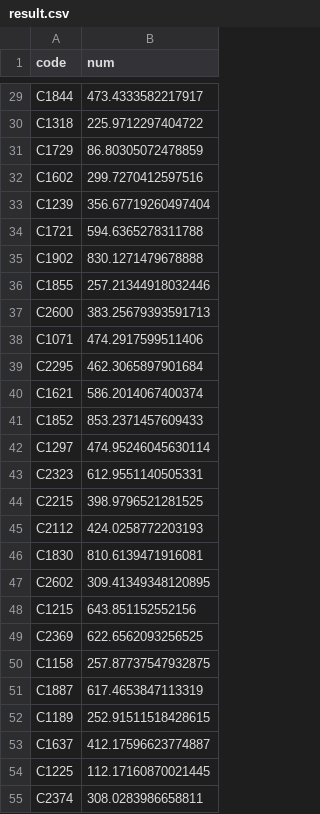
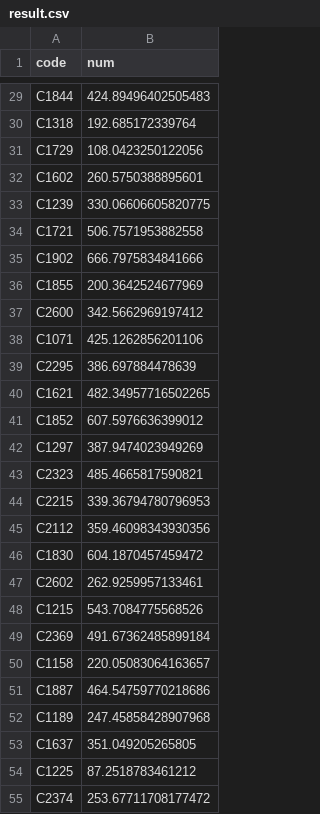
Before and after one commit to whdbfla6/Daesamanlap, a CSV file: EDA_CYR/Final/result/result.csv, drawn as a sheet; only a part is shown, gaps mark what is left out; the diff covers the shown part only; the diff names each change by its address in the sheet, - before the commit and + after, or states it on an @@ line.

```diff
--- a/EDA_CYR/Final/result/result.csv
+++ b/EDA_CYR/Final/result/result.csv
-B29 (num): 473.4333582217917
+B29 (num): 424.89496402505483
-B30 (num): 225.9712297404722
+B30 (num): 192.685172339764
-B31 (num): 86.80305072478859
+B31 (num): 108.0423250122056
-B32 (num): 299.7270412597516
+B32 (num): 260.5750388895601
-B33 (num): 356.67719260497404
+B33 (num): 330.06606605820775
-B34 (num): 594.6365278311788
+B34 (num): 506.7571953882558
-B35 (num): 830.1271479678888
+B35 (num): 666.7975834841666
-B36 (num): 257.21344918032446
+B36 (num): 200.3642524677969
-B37 (num): 383.25679393591713
+B37 (num): 342.5662969197412
-B38 (num): 474.2917599511406
+B38 (num): 425.1262856201106
-B39 (num): 462.3065897901684
+B39 (num): 386.697884478639
-B40 (num): 586.2014067400374
+B40 (num): 482.34957716502265
-B41 (num): 853.2371457609433
+B41 (num): 607.5976636399012
-B42 (num): 474.95246045630114
+B42 (num): 387.9474023949269
-B43 (num): 612.9551140505331
+B43 (num): 485.4665817590821
-B44 (num): 398.9796521281525
+B44 (num): 339.36794780796953
-B45 (num): 424.0258772203193
+B45 (num): 359.46098343930356
-B46 (num): 810.6139471916081
+B46 (num): 604.1870457459472
-B47 (num): 309.41349348120895
+B47 (num): 262.9259957133461
-B48 (num): 643.851152552156
+B48 (num): 543.7084775568526
-B49 (num): 622.6562093256525
+B49 (num): 491.67362485899184
-B50 (num): 257.87737547932875
+B50 (num): 220.05083064163657
-B51 (num): 617.4653847113319
+B51 (num): 464.54759770218686
-B52 (num): 252.91511518428615
+B52 (num): 247.45858428907968
-B53 (num): 412.17596623774887
+B53 (num): 351.049205265805
-B54 (num): 112.17160870021445
+B54 (num): 87.2518783461212
-B55 (num): 308.0283986658811
+B55 (num): 253.67711708177472
```
Also changed, not shown: 4 added rows, 4 removed rows and 116 edited cells elsewhere in this file, EDA_CYR/Final/catboost_info/learn_error.tsv, EDA_CYR/Final/catboost_info/time_left.tsv, 21 other files.
